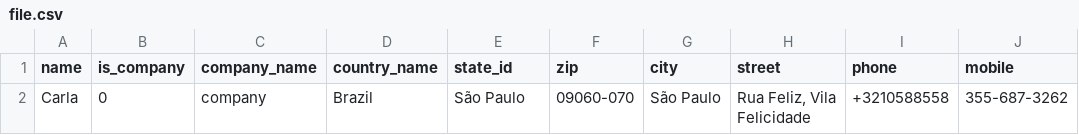
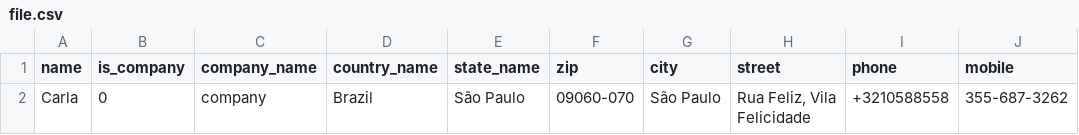
Before and after one commit to AntonyHaro/odoo-csv-contact-importer, a CSV file: file.csv, drawn as a sheet; only a part is shown; the diff names each change by its address in the sheet, - before the commit and + after, or states it on an @@ line.

```diff
--- a/file.csv
+++ b/file.csv
-E1: state_id
+E1: state_name
```
Also changed, not shown: 1 other file.
